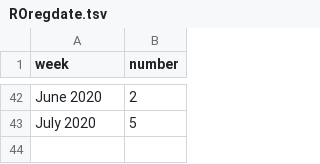
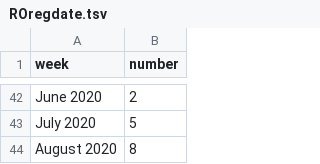
Before and after one commit to jessicachinafile/jessicachinafile.github.io, a TSV file: monthly/ROregdate.tsv, drawn as a sheet; only a part is shown, gaps mark what is left out; the diff names each change by its address in the sheet, - before the commit and + after, or states it on an @@ line.

```diff
--- a/monthly/ROregdate.tsv
+++ b/monthly/ROregdate.tsv
+row 44: August 2020 | 8
```
Also changed, not shown: monthly/RObyAOO.tsv, monthly/RObyAOOchoro.tsv, 13 other files.
